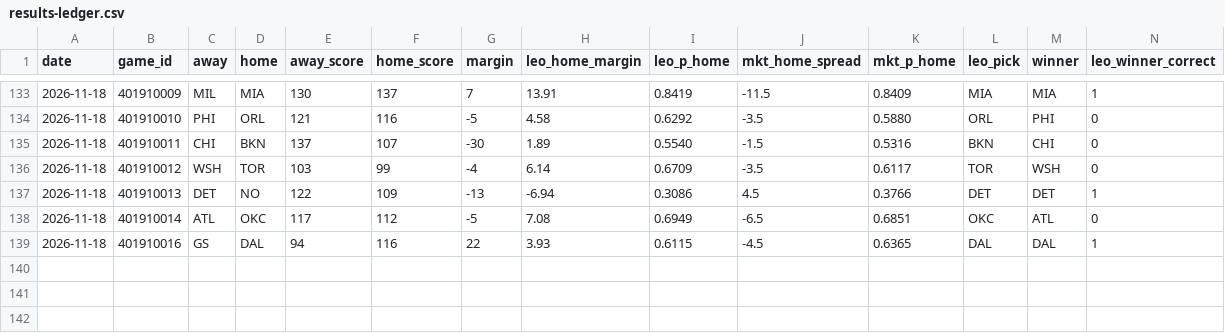
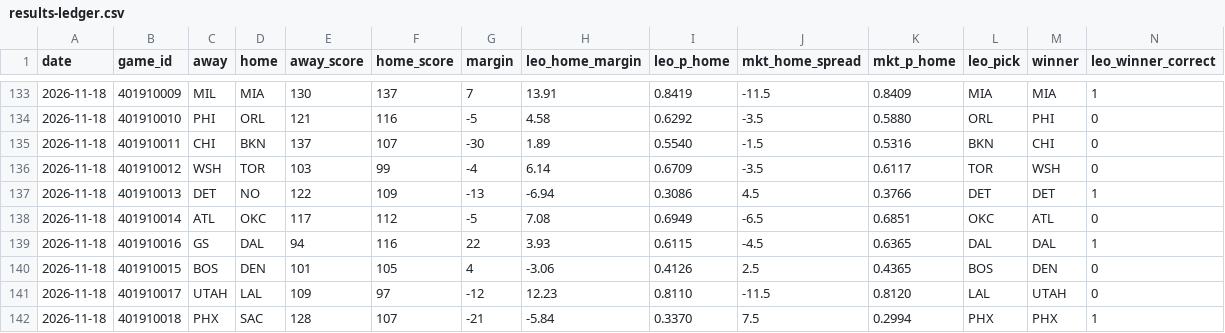
Before and after one commit to flychico/lydiaslab, a CSV file: data/nba/results-ledger.csv, drawn as a sheet; only a part is shown, gaps mark what is left out; rows hold the shown columns only; the diff names each change by its address in the sheet, - before the commit and + after, or states it on an @@ line.

```diff
--- a/data/nba/results-ledger.csv
+++ b/data/nba/results-ledger.csv
+row 140: 2026-11-18 | 401910015 | BOS | DEN | 101 | 105 | 4 | -3.06 | 0.4126 | 2.5 | 0.4365 | BOS | DEN | 0
+row 141: 2026-11-18 | 401910017 | UTAH | LAL | 109 | 97 | -12 | 12.23 | 0.8110 | -11.5 | 0.8120 | LAL | UTAH | 0
+row 142: 2026-11-18 | 401910018 | PHX | SAC | 128 | 107 | -21 | -5.84 | 0.3370 | 7.5 | 0.2994 | PHX | PHX | 1
```
Also changed, not shown: 45 other files.
